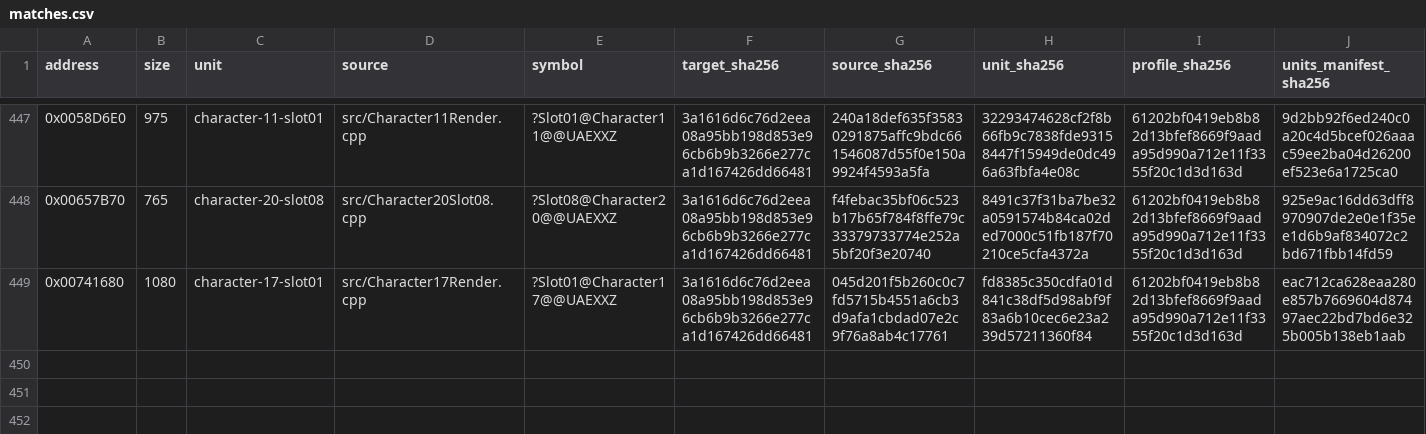
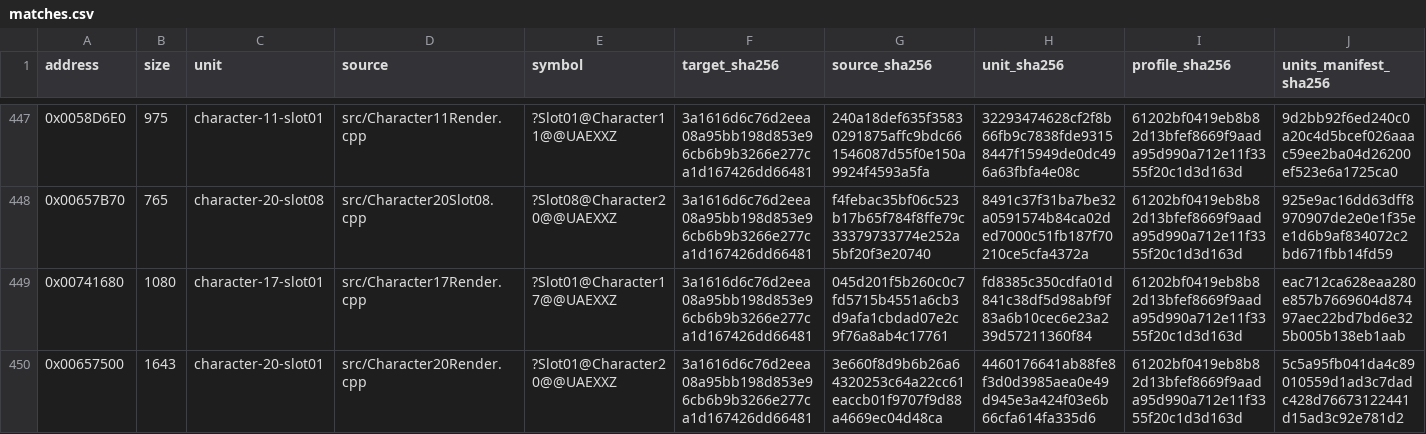
Before and after one commit to N0zoM1z0/Eternal-Fighter-Zero, a CSV file: config/matches.csv, drawn as a sheet; only a part is shown, gaps mark what is left out; rows hold the shown columns only; the diff names each change by its address in the sheet, - before the commit and + after, or states it on an @@ line.

Commit message:
gpt-web: reconstruct Kano 1643-byte triple-gauge render Slot01 exact

```diff
--- a/config/matches.csv
+++ b/config/matches.csv
+row 450: 0x00657500 | 1643 | character-20-slot01 | src/Character20Render.cpp | ?Slot01@Character20@@UAEXXZ | 3a1616d6c76d2eea08a95bb198d853e96cb6b9b3266e277ca1d167426dd66481 | 3e660f8d9b6b26a64320253c64a22cc61eaccb01f9707f9d88a4669ec04d48ca | 4460176641ab88fe8f3d0d3985aea0e49d945e3a424f03e6b66cfa614fa335d6 | 61202bf0419eb8b82d13bfef8669f9aada95d990a712e11f3355f20c1d3d163d | 5c5a95fb041da4c89010559d1ad3c7dadc428d76673122441d15ad3c92e781d2
```
Also changed, not shown: config/function-boundaries.csv, config/function-origins.csv, 8 other files.
